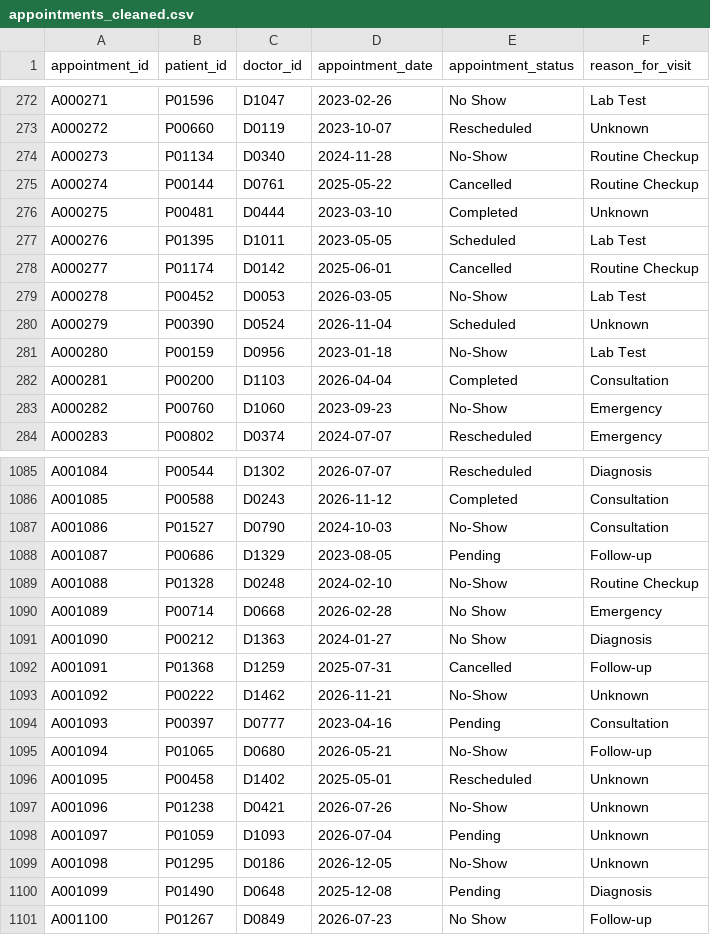
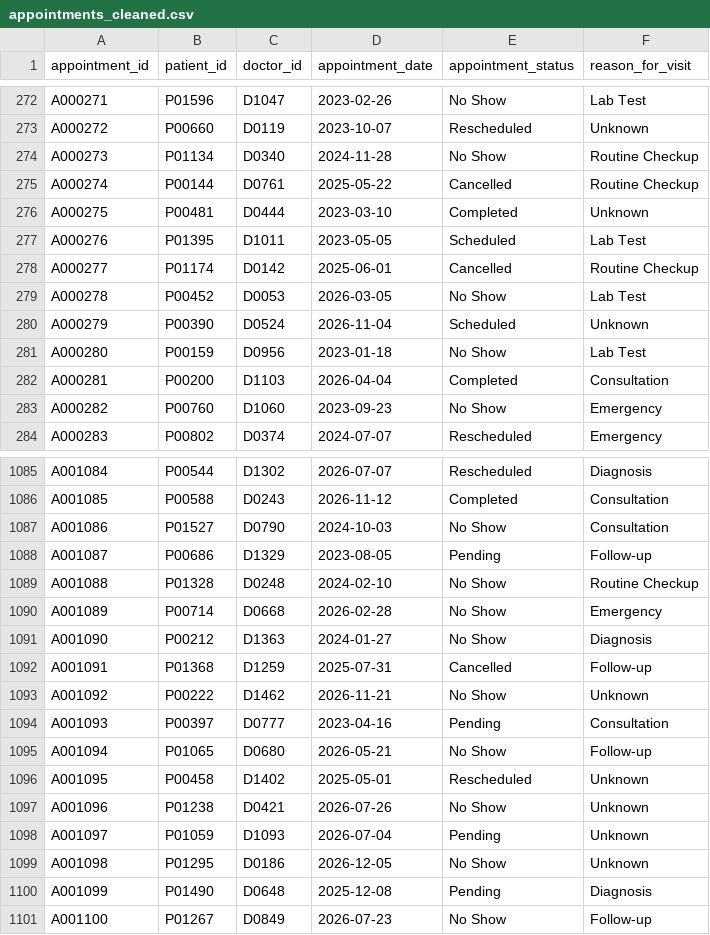
Before and after one commit to esodevops/healthplus-hospitals-db-project, a CSV file: data/cleaned_data/appointments_cleaned.csv, drawn as a sheet; only a part is shown, gaps mark what is left out; the diff covers the shown part only.

Commit message:
fix: update notebook normalize No-show and No show entries

```diff
--- a/data/cleaned_data/appointments_cleaned.csv
+++ b/data/cleaned_data/appointments_cleaned.csv
@@ -273,3 +273,3 @@ A000271,P01596,D1047,2023-02-26,No Show,Lab Test
 A000272,P00660,D0119,2023-10-07,Rescheduled,Unknown
-A000273,P01134,D0340,2024-11-28,No-Show,Routine Checkup
+A000273,P01134,D0340,2024-11-28,No Show,Routine Checkup
 A000274,P00144,D0761,2025-05-22,Cancelled,Routine Checkup
@@ -278,7 +278,7 @@ A000276,P01395,D1011,2023-05-05,Scheduled,Lab Test
 A000277,P01174,D0142,2025-06-01,Cancelled,Routine Checkup
-A000278,P00452,D0053,2026-03-05,No-Show,Lab Test
+A000278,P00452,D0053,2026-03-05,No Show,Lab Test
 A000279,P00390,D0524,2026-11-04,Scheduled,Unknown
-A000280,P00159,D0956,2023-01-18,No-Show,Lab Test
+A000280,P00159,D0956,2023-01-18,No Show,Lab Test
 A000281,P00200,D1103,2026-04-04,Completed,Consultation
-A000282,P00760,D1060,2023-09-23,No-Show,Emergency
+A000282,P00760,D1060,2023-09-23,No Show,Emergency
 A000283,P00802,D0374,2024-07-07,Rescheduled,Emergency
@@ -1086,5 +1086,5 @@ A001084,P00544,D1302,2026-07-07,Rescheduled,Diagnosis
 A001085,P00588,D0243,2026-11-12,Completed,Consultation
-A001086,P01527,D0790,2024-10-03,No-Show,Consultation
+A001086,P01527,D0790,2024-10-03,No Show,Consultation
 A001087,P00686,D1329,2023-08-05,Pending,Follow-up
-A001088,P01328,D0248,2024-02-10,No-Show,Routine Checkup
+A001088,P01328,D0248,2024-02-10,No Show,Routine Checkup
 A001089,P00714,D0668,2026-02-28,No Show,Emergency
@@ -1092,9 +1092,9 @@ A001090,P00212,D1363,2024-01-27,No Show,Diagnosis
 A001091,P01368,D1259,2025-07-31,Cancelled,Follow-up
-A001092,P00222,D1462,2026-11-21,No-Show,Unknown
+A001092,P00222,D1462,2026-11-21,No Show,Unknown
 A001093,P00397,D0777,2023-04-16,Pending,Consultation
-A001094,P01065,D0680,2026-05-21,No-Show,Follow-up
+A001094,P01065,D0680,2026-05-21,No Show,Follow-up
 A001095,P00458,D1402,2025-05-01,Rescheduled,Unknown
-A001096,P01238,D0421,2026-07-26,No-Show,Unknown
+A001096,P01238,D0421,2026-07-26,No Show,Unknown
 A001097,P01059,D1093,2026-07-04,Pending,Unknown
-A001098,P01295,D0186,2026-12-05,No-Show,Unknown
+A001098,P01295,D0186,2026-12-05,No Show,Unknown
 A001099,P01490,D0648,2025-12-08,Pending,Diagnosis
```
Also changed, not shown: 169 edited cells elsewhere in this file, 1 other file.
